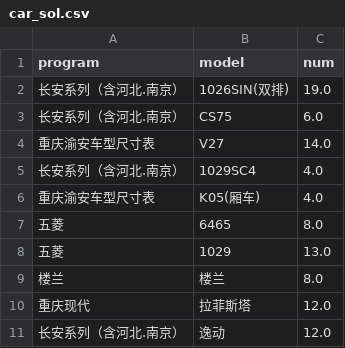
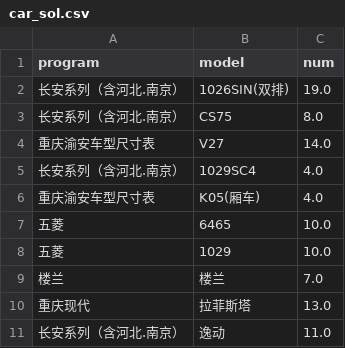
Before and after one commit to BBBop-W/MTP_code, a CSV file: result/m10c10/solver/car_sol.csv, drawn as a sheet.

```diff
--- a/result/m10c10/solver/car_sol.csv
+++ b/result/m10c10/solver/car_sol.csv
@@ -2,3 +2,3 @@ program,model,num
 长安系列（含河北.南京）,1026SIN(双排),19.0
-长安系列（含河北.南京）,CS75,6.0
+长安系列（含河北.南京）,CS75,8.0
 重庆渝安车型尺寸表,V27,14.0
@@ -6,6 +6,6 @@ program,model,num
 重庆渝安车型尺寸表,K05(厢车),4.0
-五菱,6465,8.0
-五菱,1029,13.0
-楼兰,楼兰,8.0
-重庆现代,拉菲斯塔,12.0
-长安系列（含河北.南京）,逸动,12.0
+五菱,6465,10.0
+五菱,1029,10.0
+楼兰,楼兰,7.0
+重庆现代,拉菲斯塔,13.0
+长安系列（含河北.南京）,逸动,11.0
```
Also changed, not shown: 8 other files.
